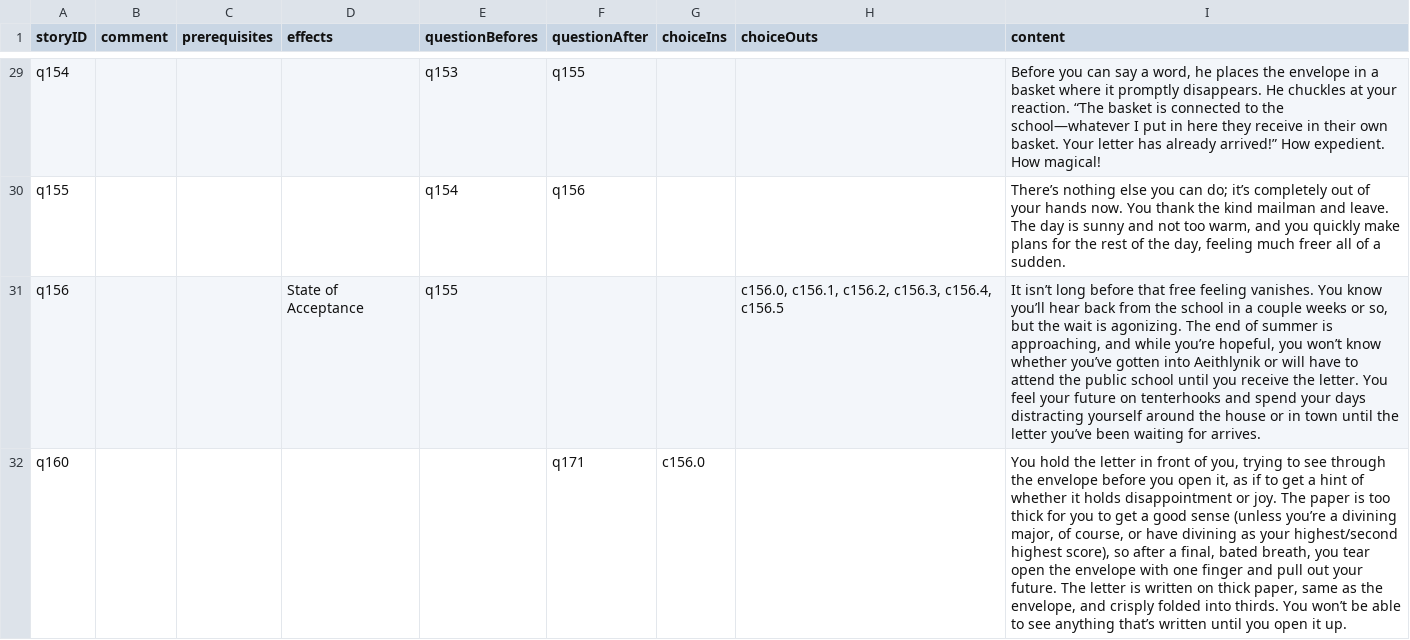
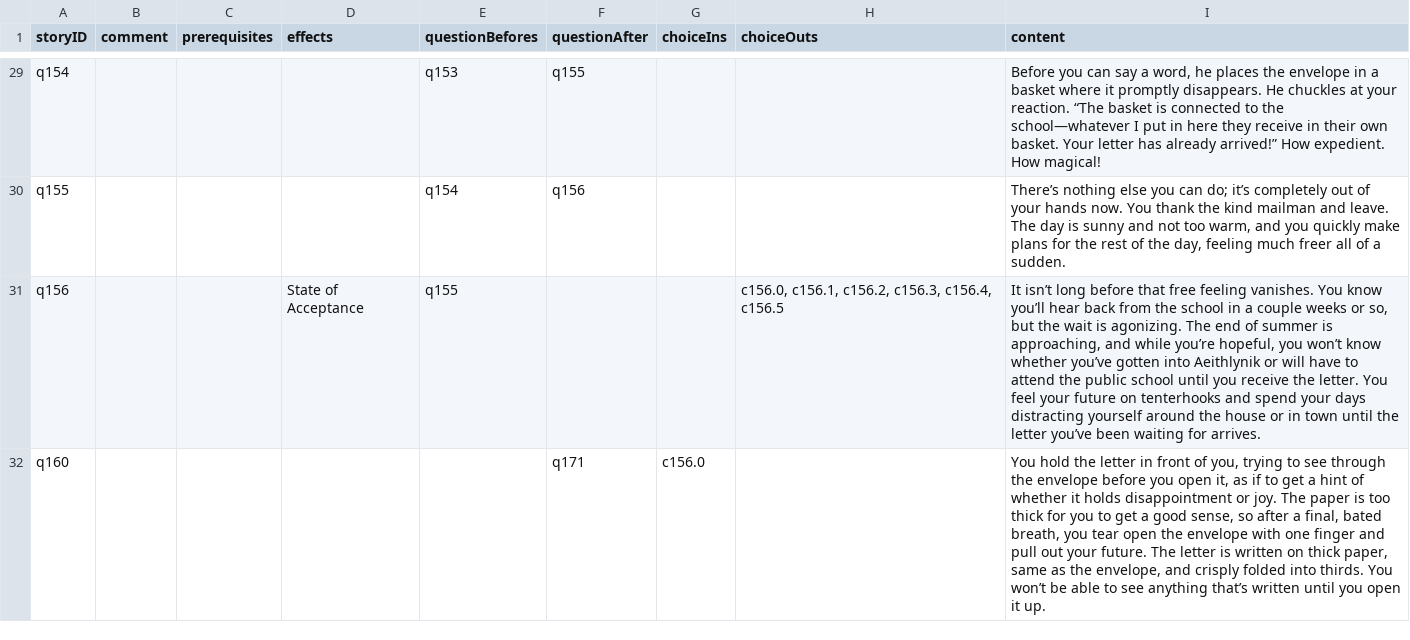
Before and after one commit to amyjoscelyn/woa-quiz, a CSV file: WoAQuiz/WoAQuiz/Question-Table 1.csv, drawn as a sheet; only a part is shown, gaps mark what is left out; the diff covers the shown part only.

Commit message:
CSV: two questions edited

```diff
--- a/WoAQuiz/WoAQuiz/Question-Table 1.csv
+++ b/WoAQuiz/WoAQuiz/Question-Table 1.csv
@@ -31,2 +31,2 @@ q155,,,,q154,q156,,,"There’s nothing else you can do; it’s completely out of
 q156,,,State of Acceptance,q155,,,"c156.0, c156.1, c156.2, c156.3, c156.4, c156.5","It isn’t long before that free feeling vanishes.  You know you’ll hear back from the school in a couple weeks or so, but the wait is agonizing.  The end of summer is approaching, and while you’re hopeful, you won’t know whether you’ve gotten into Aeithlynik or will have to attend the public school until you receive the letter.  You feel your future on tenterhooks and spend your days distracting yourself around the house or in town until the letter you’ve been waiting for arrives."
-q160,,,,,q171,c156.0,,"You hold the letter in front of you, trying to see through the envelope before you open it, as if to get a hint of whether it holds disappointment or joy.  The paper is too thick for you to get a good sense (unless you’re a divining major, of course, or have divining as your highest/second highest score), so after a final, bated breath, you tear open the envelope with one finger and pull out your future.  The letter is written on thick paper, same as the envelope, and crisply folded into thirds.  You won’t be able to see anything that’s written until you open it up."
+q160,,,,,q171,c156.0,,"You hold the letter in front of you, trying to see through the envelope before you open it, as if to get a hint of whether it holds disappointment or joy.  The paper is too thick for you to get a good sense, so after a final, bated breath, you tear open the envelope with one finger and pull out your future.  The letter is written on thick paper, same as the envelope, and crisply folded into thirds.  You won’t be able to see anything that’s written until you open it up."
```
Also changed, not shown: 1 edited cell elsewhere in this file.
